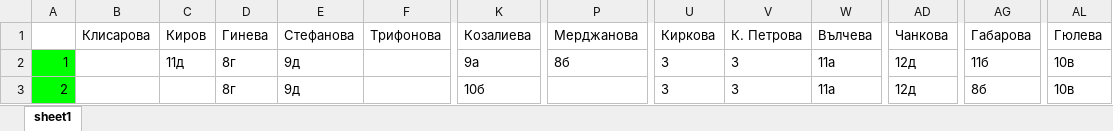
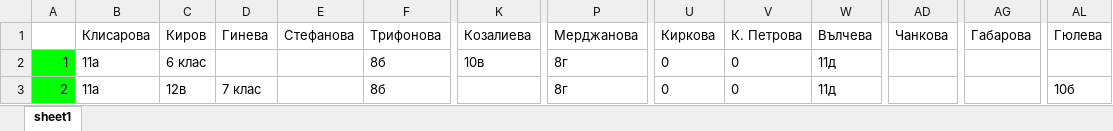
Before and after one commit to StoyanMalinin/SchoolManager, an Excel workbook: SchoolManager/bin/Release/netcoreapp3.1/programa1.xlsx, sheet sheet1, drawn as a sheet; only a part is shown, gaps mark what is left out; values as stored, in another font and other column widths than the file's, no borders; the diff covers the shown part only; the diff names each change by its address in the sheet, - before the commit and + after, or states it on an @@ line.

```diff
--- a/SchoolManager/bin/Release/netcoreapp3.1/programa1.xlsx (sheet sheet1)
+++ b/SchoolManager/bin/Release/netcoreapp3.1/programa1.xlsx (sheet sheet1)
-B2:B3 (Клисарова): (empty)
+B2:B3 (Клисарова): 11а
-C2 (Киров): 11д
+C2 (Киров): 6 клас
-D2 (Гинева): 8г
+D2 (Гинева): (empty)
-E2:E3 (Стефанова): 9д
+E2:E3 (Стефанова): (empty)
-F2:F3 (Трифонова): (empty)
+F2:F3 (Трифонова): 8б
-K2 (Козалиева): 9а
+K2 (Козалиева): 10в
-P2 (Мерджанова): 8б
+P2 (Мерджанова): 8г
-U2:U3 (Киркова): 3
+U2:U3 (Киркова): 0
-V2:V3 (К. Петрова): 3
+V2:V3 (К. Петрова): 0
-W2:W3 (Вълчева): 11а
+W2:W3 (Вълчева): 11д
-AD2:AD3 (Чанкова): 12д
+AD2:AD3 (Чанкова): (empty)
-AG2 (Габарова): 11б
+AG2 (Габарова): (empty)
-AL2 (Гюлева): 10в
+AL2 (Гюлева): (empty)
-C3 (Киров): (empty)
+C3 (Киров): 12в
-D3 (Гинева): 8г
+D3 (Гинева): 7 клас
-K3 (Козалиева): 10б
+K3 (Козалиева): (empty)
-P3 (Мерджанова): (empty)
+P3 (Мерджанова): 8г
-AG3 (Габарова): 8б
+AG3 (Габарова): (empty)
-AL3 (Гюлева): 10в
+AL3 (Гюлева): 10б
```
Also changed, not shown: 13 added rows, 13 removed rows and 449 edited cells elsewhere in this sheet, 50 other files.
